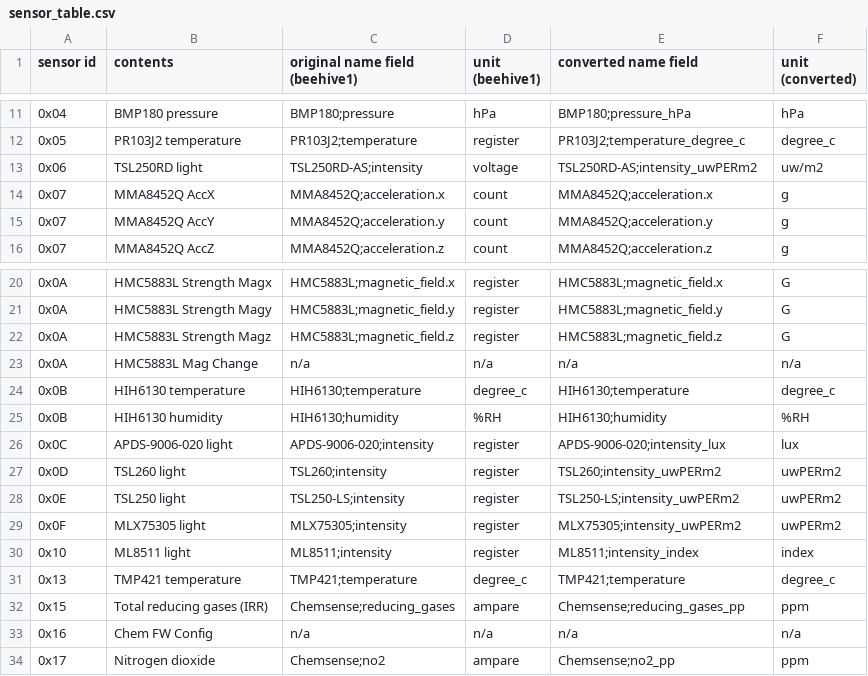
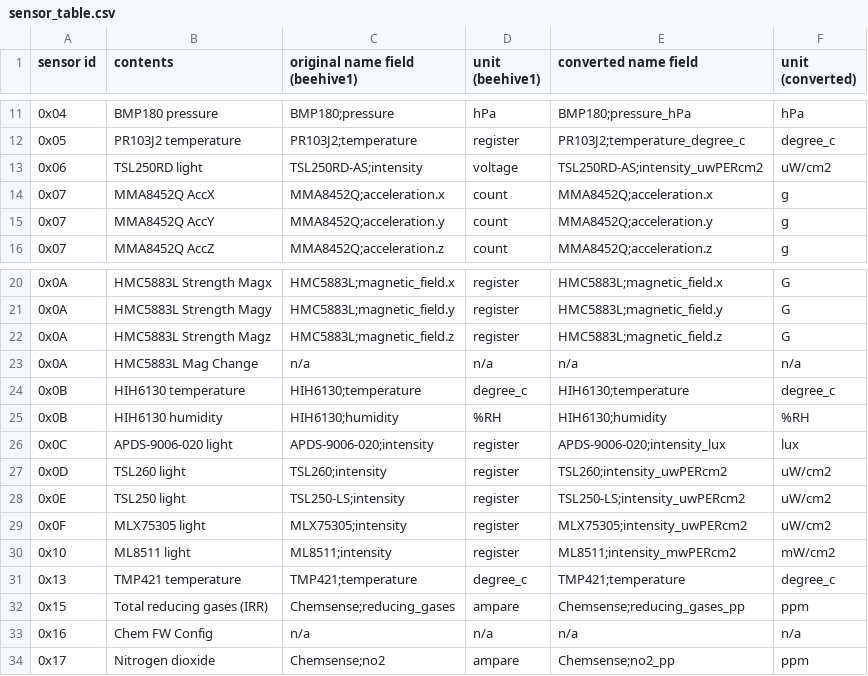
Before and after one commit to waggle-sensor/sensors, a CSV file: v3/reports/sensor_table.csv, drawn as a sheet; only a part is shown, gaps mark what is left out.

Commit message:
Update sensor_table.csv

```diff
--- a/v3/reports/sensor_table.csv
+++ b/v3/reports/sensor_table.csv
@@ -12,3 +12,3 @@ sensor id,contents,original name field (beehive1),unit (beehive1),converted name
 0x05,PR103J2 temperature,PR103J2;temperature,register,PR103J2;temperature_degree_c,degree_c
-0x06,TSL250RD light,TSL250RD-AS;intensity,voltage,TSL250RD-AS;intensity_uwPERm2,uw/m2
+0x06,TSL250RD light,TSL250RD-AS;intensity,voltage,TSL250RD-AS;intensity_uwPERcm2,uW/cm2
 0x07,MMA8452Q AccX,MMA8452Q;acceleration.x,count,MMA8452Q;acceleration.x,g
@@ -26,6 +26,6 @@ sensor id,contents,original name field (beehive1),unit (beehive1),converted name
 0x0C,APDS-9006-020 light,APDS-9006-020;intensity,register,APDS-9006-020;intensity_lux,lux
-0x0D,TSL260 light,TSL260;intensity,register,TSL260;intensity_uwPERm2,uwPERm2
-0x0E,TSL250 light,TSL250-LS;intensity,register,TSL250-LS;intensity_uwPERm2,uwPERm2
-0x0F,MLX75305 light,MLX75305;intensity,register,MLX75305;intensity_uwPERm2,uwPERm2
-0x10,ML8511 light,ML8511;intensity,register,ML8511;intensity_index,index
+0x0D,TSL260 light,TSL260;intensity,register,TSL260;intensity_uwPERcm2,uW/cm2
+0x0E,TSL250 light,TSL250-LS;intensity,register,TSL250-LS;intensity_uwPERcm2,uW/cm2
+0x0F,MLX75305 light,MLX75305;intensity,register,MLX75305;intensity_uwPERcm2,uW/cm2
+0x10,ML8511 light,ML8511;intensity,register,ML8511;intensity_mwPERcm2,mW/cm2
 0x13,TMP421 temperature,TMP421;temperature,degree_c,TMP421;temperature,degree_c
```
